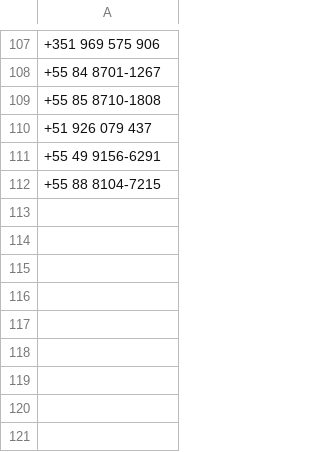
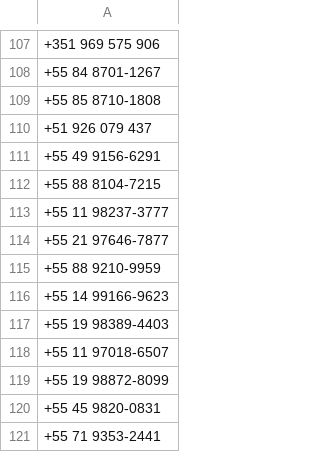
Before and after one commit to iamlucasconte/SORTEIO, a CSV file: sorteio.csv, drawn as a sheet; only a part is shown, gaps mark what is left out; the diff names each change by its address in the sheet, - before the commit and + after, or states it on an @@ line.

Commit message:
Update sorteio.csv

```diff
--- a/sorteio.csv
+++ b/sorteio.csv
+row 113: +55 11 98237-3777
+row 114: +55 21 97646-7877
+row 115: +55 88 9210-9959
+row 116: +55 14 99166-9623
+row 117: +55 19 98389-4403
+row 118: +55 11 97018-6507
+row 119: +55 19 98872-8099
+row 120: +55 45 9820-0831
+row 121: +55 71 9353-2441
```
